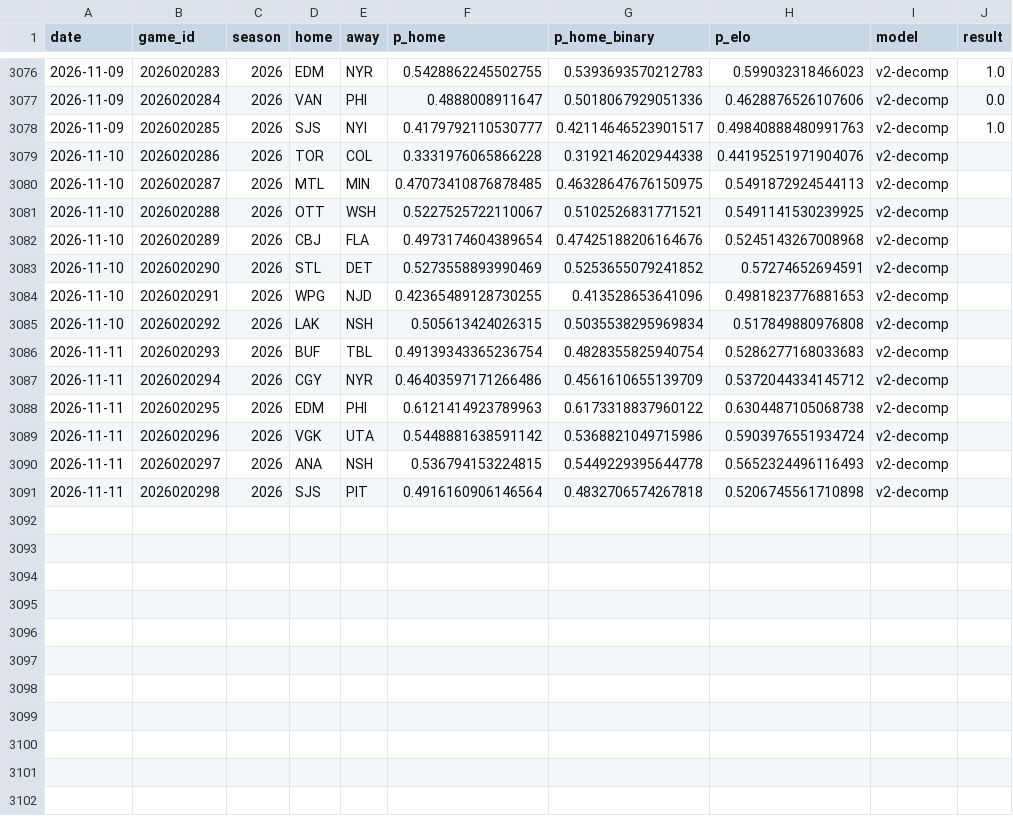
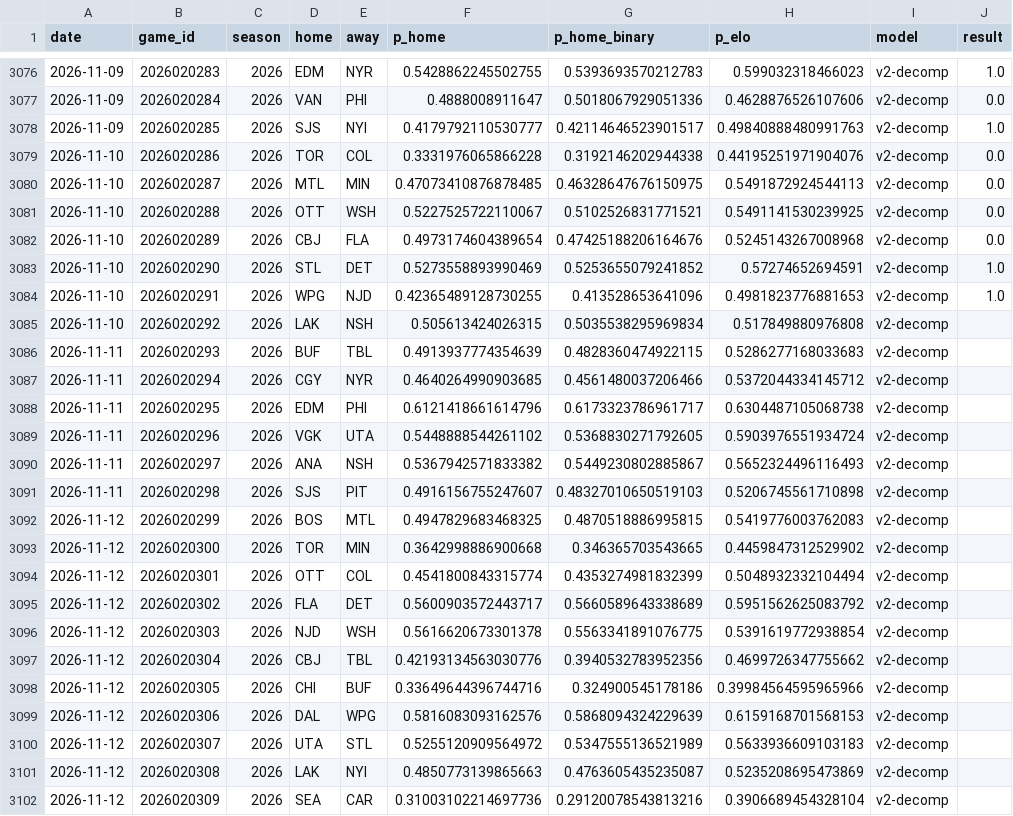
Before and after one commit to azcal/mbm-nhl, a CSV file: logs/predictions.csv, drawn as a sheet; only a part is shown, gaps mark what is left out.

```diff
--- a/logs/predictions.csv
+++ b/logs/predictions.csv
@@ -3078,14 +3078,25 @@ date,game_id,season,home,away,p_home,p_home_binary,p_elo,model,result
 2026-11-09,2026020285,2026,SJS,NYI,0.4179792110530777,0.42114646523901517,0.49840888480991763,v2-decomp,1.0
-2026-11-10,2026020286,2026,TOR,COL,0.3331976065866228,0.3192146202944338,0.44195251971904076,v2-decomp,
-2026-11-10,2026020287,2026,MTL,MIN,0.47073410876878485,0.46328647676150975,0.5491872924544113,v2-decomp,
-2026-11-10,2026020288,2026,OTT,WSH,0.5227525722110067,0.5102526831771521,0.5491141530239925,v2-decomp,
-2026-11-10,2026020289,2026,CBJ,FLA,0.4973174604389654,0.47425188206164676,0.5245143267008968,v2-decomp,
-2026-11-10,2026020290,2026,STL,DET,0.5273558893990469,0.5253655079241852,0.57274652694591,v2-decomp,
-2026-11-10,2026020291,2026,WPG,NJD,0.42365489128730255,0.413528653641096,0.4981823776881653,v2-decomp,
+2026-11-10,2026020286,2026,TOR,COL,0.3331976065866228,0.3192146202944338,0.44195251971904076,v2-decomp,0.0
+2026-11-10,2026020287,2026,MTL,MIN,0.47073410876878485,0.46328647676150975,0.5491872924544113,v2-decomp,0.0
+2026-11-10,2026020288,2026,OTT,WSH,0.5227525722110067,0.5102526831771521,0.5491141530239925,v2-decomp,0.0
+2026-11-10,2026020289,2026,CBJ,FLA,0.4973174604389654,0.47425188206164676,0.5245143267008968,v2-decomp,0.0
+2026-11-10,2026020290,2026,STL,DET,0.5273558893990469,0.5253655079241852,0.57274652694591,v2-decomp,1.0
+2026-11-10,2026020291,2026,WPG,NJD,0.42365489128730255,0.413528653641096,0.4981823776881653,v2-decomp,1.0
 2026-11-10,2026020292,2026,LAK,NSH,0.505613424026315,0.5035538295969834,0.517849880976808,v2-decomp,
-2026-11-11,2026020293,2026,BUF,TBL,0.49139343365236754,0.4828355825940754,0.5286277168033683,v2-decomp,
-2026-11-11,2026020294,2026,CGY,NYR,0.46403597171266486,0.4561610655139709,0.5372044334145712,v2-decomp,
-2026-11-11,2026020295,2026,EDM,PHI,0.6121414923789963,0.6173318837960122,0.6304487105068738,v2-decomp,
-2026-11-11,2026020296,2026,VGK,UTA,0.5448881638591142,0.5368821049715986,0.5903976551934724,v2-decomp,
-2026-11-11,2026020297,2026,ANA,NSH,0.536794153224815,0.5449229395644778,0.5652324496116493,v2-decomp,
-2026-11-11,2026020298,2026,SJS,PIT,0.4916160906146564,0.4832706574267818,0.5206745561710898,v2-decomp,
+2026-11-11,2026020293,2026,BUF,TBL,0.4913937774354639,0.4828360474922115,0.5286277168033683,v2-decomp,
+2026-11-11,2026020294,2026,CGY,NYR,0.4640264990903685,0.4561480037206466,0.5372044334145712,v2-decomp,
+2026-11-11,2026020295,2026,EDM,PHI,0.6121418661614796,0.6173323786961717,0.6304487105068738,v2-decomp,
+2026-11-11,2026020296,2026,VGK,UTA,0.5448888544261102,0.5368830271792605,0.5903976551934724,v2-decomp,
+2026-11-11,2026020297,2026,ANA,NSH,0.5367942571833382,0.5449230802885867,0.5652324496116493,v2-decomp,
+2026-11-11,2026020298,2026,SJS,PIT,0.4916156755247607,0.48327010650519103,0.5206745561710898,v2-decomp,
+2026-11-12,2026020299,2026,BOS,MTL,0.4947829683468325,0.4870518886995815,0.5419776003762083,v2-decomp,
+2026-11-12,2026020300,2026,TOR,MIN,0.3642998886900668,0.346365703543665,0.4459847312529902,v2-decomp,
+2026-11-12,2026020301,2026,OTT,COL,0.4541800843315774,0.4353274981832399,0.5048932332104494,v2-decomp,
+2026-11-12,2026020302,2026,FLA,DET,0.5600903572443717,0.5660589643338689,0.5951562625083792,v2-decomp,
+2026-11-12,2026020303,2026,NJD,WSH,0.5616620673301378,0.5563341891076775,0.5391619772938854,v2-decomp,
+2026-11-12,2026020304,2026,CBJ,TBL,0.42193134563030776,0.3940532783952356,0.4699726347755662,v2-decomp,
+2026-11-12,2026020305,2026,CHI,BUF,0.33649644396744716,0.324900545178186,0.39984564595965966,v2-decomp,
+2026-11-12,2026020306,2026,DAL,WPG,0.5816083093162576,0.5868094324229639,0.6159168701568153,v2-decomp,
+2026-11-12,2026020307,2026,UTA,STL,0.5255120909564972,0.5347555136521989,0.5633936609103183,v2-decomp,
+2026-11-12,2026020308,2026,LAK,NYI,0.4850773139865663,0.4763605435235087,0.5235208695473869,v2-decomp,
+2026-11-12,2026020309,2026,SEA,CAR,0.31003102214697736,0.29120078543813216,0.3906689454328104,v2-decomp,
```
Also changed, not shown: data/games.csv, logs/graded.csv, 3 other files.
